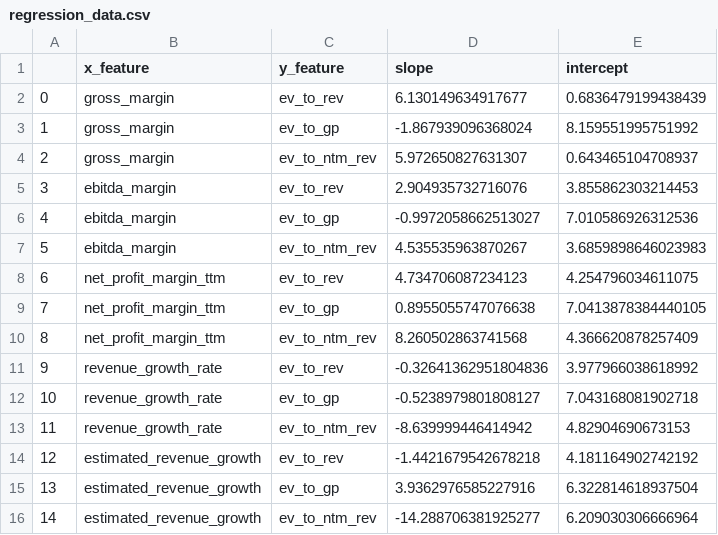
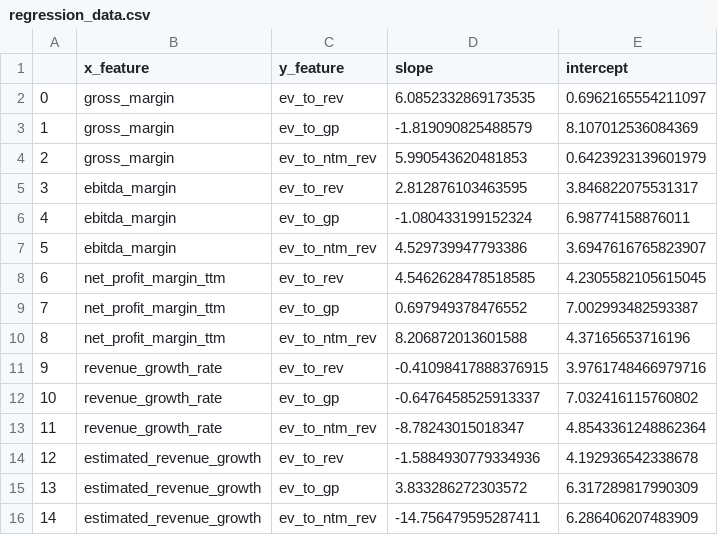
Before and after one commit to F-Prime-Capital/findex-data, a CSV file: regression_data.csv, drawn as a sheet.

Commit message:
committing files

```diff
--- a/regression_data.csv
+++ b/regression_data.csv
@@ -1,16 +1,16 @@
 ,x_feature,y_feature,slope,intercept
-0,gross_margin,ev_to_rev,6.130149634917677,0.6836479199438439
-1,gross_margin,ev_to_gp,-1.867939096368024,8.159551995751992
-2,gross_margin,ev_to_ntm_rev,5.972650827631307,0.643465104708937
-3,ebitda_margin,ev_to_rev,2.904935732716076,3.855862303214453
-4,ebitda_margin,ev_to_gp,-0.9972058662513027,7.010586926312536
-5,ebitda_margin,ev_to_ntm_rev,4.535535963870267,3.6859898646023983
-6,net_profit_margin_ttm,ev_to_rev,4.734706087234123,4.254796034611075
-7,net_profit_margin_ttm,ev_to_gp,0.8955055747076638,7.0413878384440105
-8,net_profit_margin_ttm,ev_to_ntm_rev,8.260502863741568,4.366620878257409
-9,revenue_growth_rate,ev_to_rev,-0.32641362951804836,3.977966038618992
-10,revenue_growth_rate,ev_to_gp,-0.5238979801808127,7.043168081902718
-11,revenue_growth_rate,ev_to_ntm_rev,-8.639999446414942,4.82904690673153
-12,estimated_revenue_growth,ev_to_rev,-1.4421679542678218,4.181164902742192
-13,estimated_revenue_growth,ev_to_gp,3.9362976585227916,6.322814618937504
-14,estimated_revenue_growth,ev_to_ntm_rev,-14.288706381925277,6.209030306666964
+0,gross_margin,ev_to_rev,6.0852332869173535,0.6962165554211097
+1,gross_margin,ev_to_gp,-1.819090825488579,8.107012536084369
+2,gross_margin,ev_to_ntm_rev,5.990543620481853,0.6423923139601979
+3,ebitda_margin,ev_to_rev,2.812876103463595,3.846822075531317
+4,ebitda_margin,ev_to_gp,-1.080433199152324,6.98774158876011
+5,ebitda_margin,ev_to_ntm_rev,4.529739947793386,3.6947616765823907
+6,net_profit_margin_ttm,ev_to_rev,4.5462628478518585,4.2305582105615045
+7,net_profit_margin_ttm,ev_to_gp,0.697949378476552,7.002993482593387
+8,net_profit_margin_ttm,ev_to_ntm_rev,8.206872013601588,4.37165653716196
+9,revenue_growth_rate,ev_to_rev,-0.41098417888376915,3.9761748466979716
+10,revenue_growth_rate,ev_to_gp,-0.6476458525913337,7.032416115760802
+11,revenue_growth_rate,ev_to_ntm_rev,-8.78243015018347,4.8543361248862364
+12,estimated_revenue_growth,ev_to_rev,-1.5884930779334936,4.192936542338678
+13,estimated_revenue_growth,ev_to_gp,3.833286272303572,6.317289817990309
+14,estimated_revenue_growth,ev_to_ntm_rev,-14.756479595287411,6.286406207483909
```
